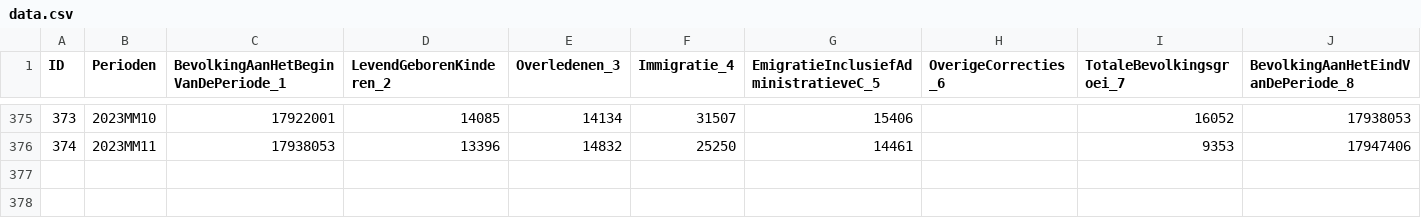
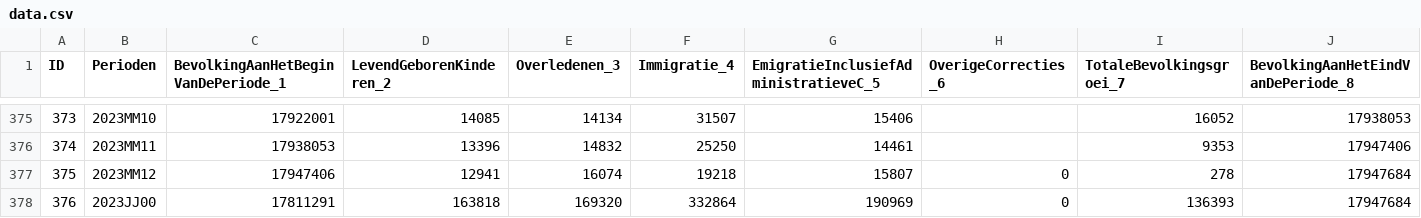
Before and after one commit to bernasco/staat_van_de_misdaad, a CSV file: data/data.csv, drawn as a sheet; only a part is shown, gaps mark what is left out.

```diff
--- a/data/data.csv
+++ b/data/data.csv
@@ -376 +376,3 @@
 374,"2023MM11",17938053,13396,14832,25250,14461,,9353,17947406
+375,"2023MM12",17947406,12941,16074,19218,15807,0,278,17947684
+376,"2023JJ00",17811291,163818,169320,332864,190969,0,136393,17947684
```
Also changed, not shown: data/NL_Population.csv, data/Perioden.csv, 9 other files.
